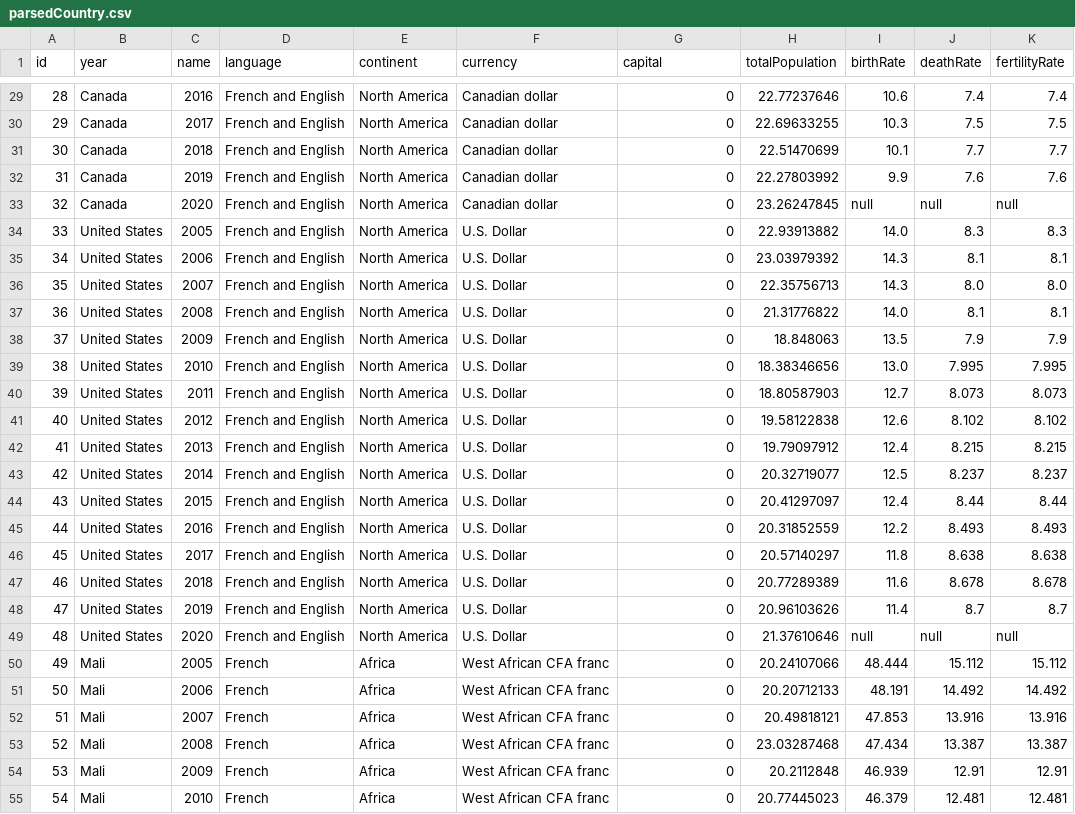
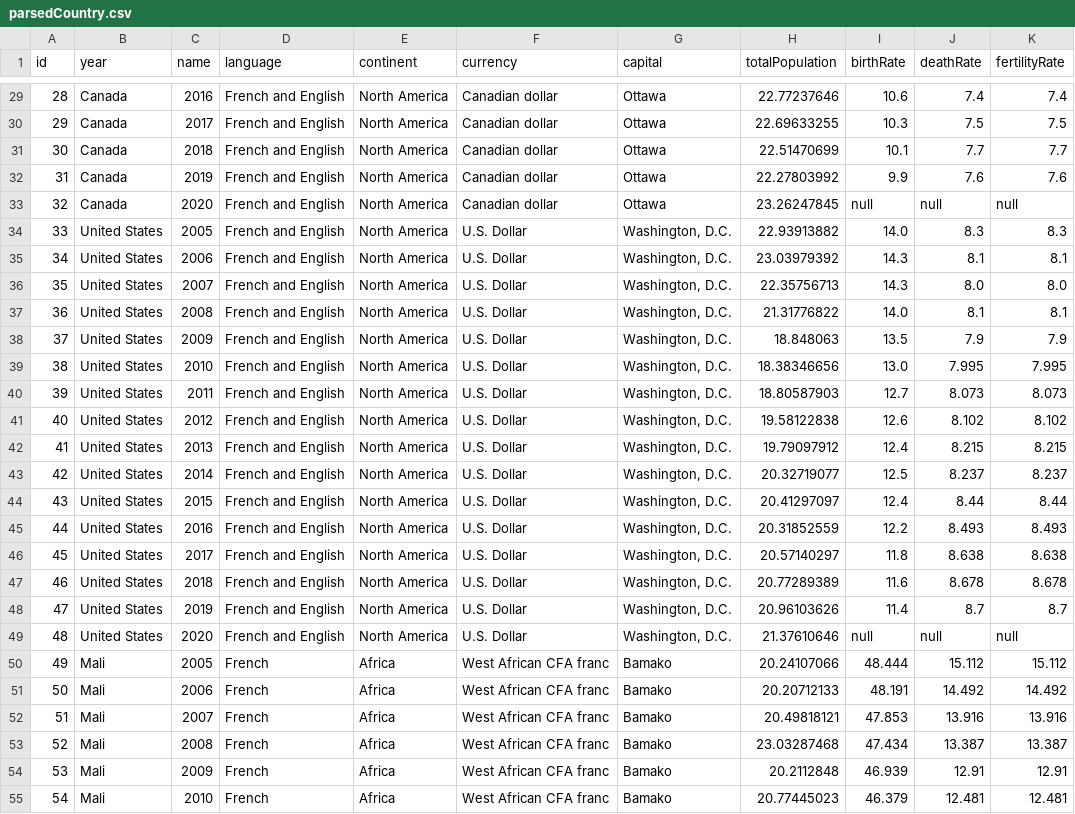
Before and after one commit to johannanilsen/csi4142-project, a CSV file: parsedCountry.csv, drawn as a sheet; only a part is shown, gaps mark what is left out; the diff covers the shown part only; the diff names each change by its address in the sheet, - before the commit and + after, or states it on an @@ line.

Commit message:
parsed country dimension with capital

```diff
--- a/parsedCountry.csv
+++ b/parsedCountry.csv
-G29:G33 (capital): 0
+G29:G33 (capital): Ottawa
-G34:G49 (capital): 0
+G34:G49 (capital): Washington, D.C.
-G50:G55 (capital): 0
+G50:G55 (capital): Bamako
```
Also changed, not shown: 117 edited cells elsewhere in this file.
